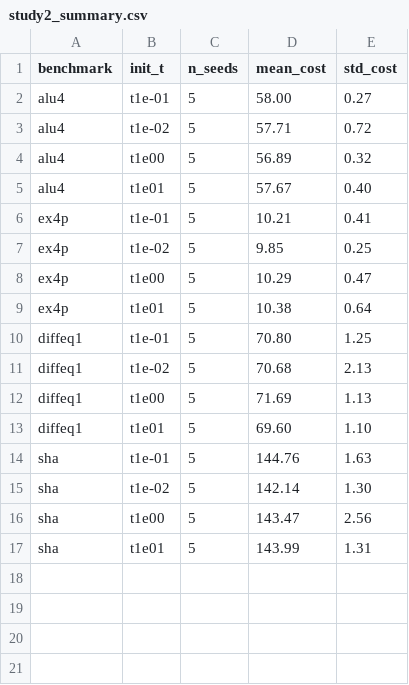
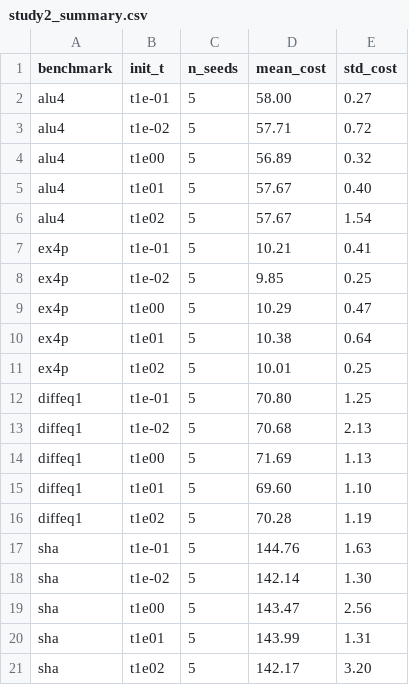
Before and after one commit to Shaun-Z/EEE598-Reconfigurable-Computing, a CSV file: lab3/part3/results/placement/study2/study2_summary.csv, drawn as a sheet.

```diff
--- a/lab3/part3/results/placement/study2/study2_summary.csv
+++ b/lab3/part3/results/placement/study2/study2_summary.csv
@@ -5,2 +5,3 @@ alu4,t1e00,5,56.89,0.32
 alu4,t1e01,5,57.67,0.40
+alu4,t1e02,5,57.67,1.54
 ex4p,t1e-01,5,10.21,0.41
@@ -9,2 +10,3 @@ ex4p,t1e00,5,10.29,0.47
 ex4p,t1e01,5,10.38,0.64
+ex4p,t1e02,5,10.01,0.25
 diffeq1,t1e-01,5,70.80,1.25
@@ -13,2 +15,3 @@ diffeq1,t1e00,5,71.69,1.13
 diffeq1,t1e01,5,69.60,1.10
+diffeq1,t1e02,5,70.28,1.19
 sha,t1e-01,5,144.76,1.63
@@ -17 +20,2 @@ sha,t1e00,5,143.47,2.56
 sha,t1e01,5,143.99,1.31
+sha,t1e02,5,142.17,3.20
```
Also changed, not shown: 1 other file.
